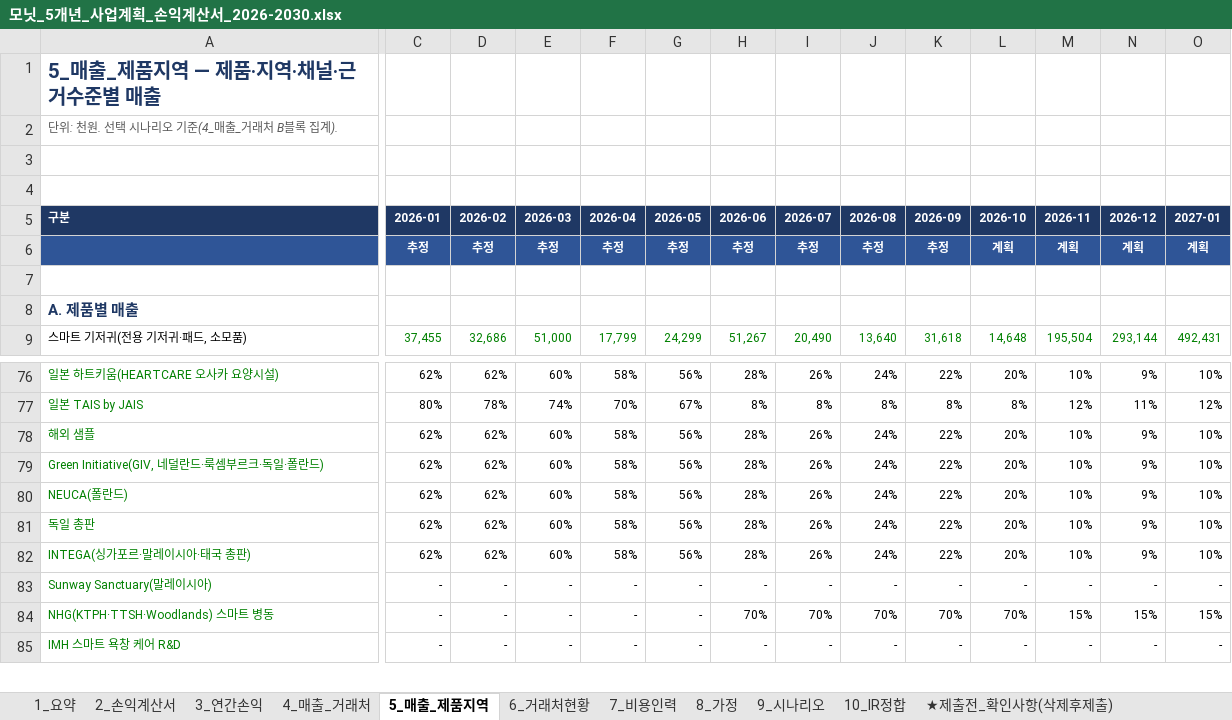
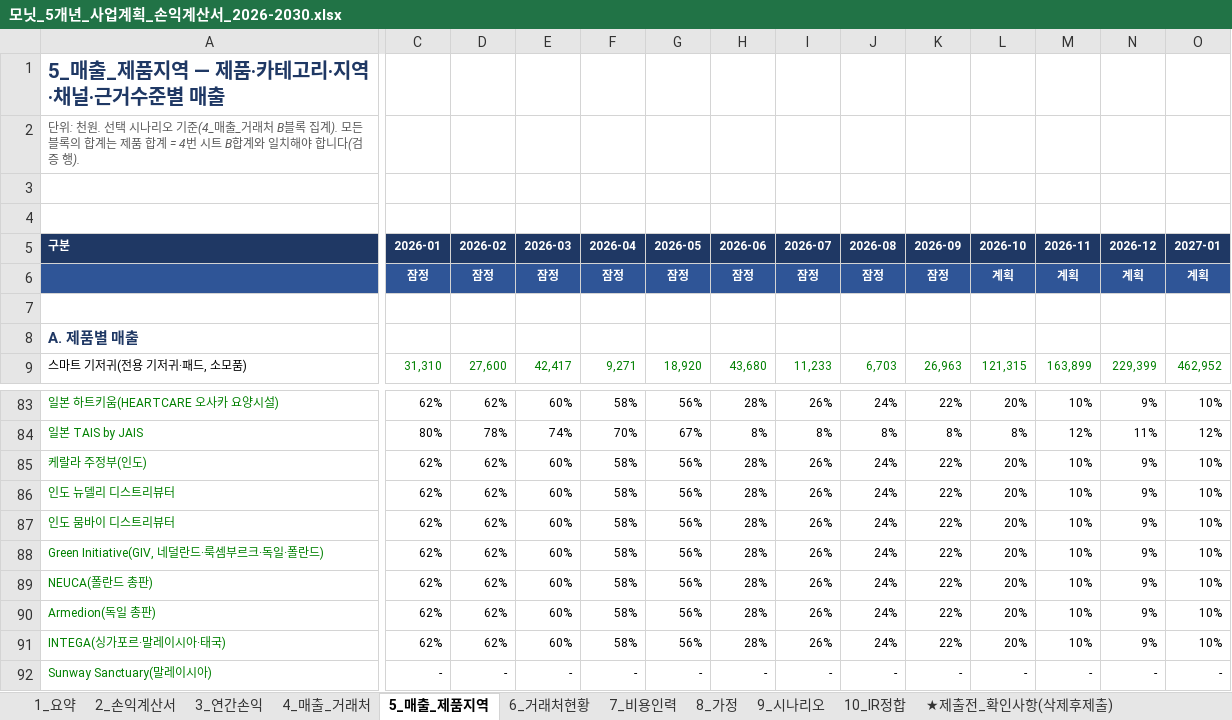
Before and after one commit to tonypark-del/tonyparkmacbookpro, an Excel workbook: 모닛_5개년_사업계획_손익계산서_2026-2030.xlsx, sheet 5_매출_제품지역, drawn as a sheet; only a part is shown, gaps mark what is left out; the shorter side is filled out with more unchanged rows; values as stored, in another font and other column widths than the file's, no borders; addresses are those after the commit; rows hold the shown columns only; the diff covers the shown part only; the diff names each change by its address in the sheet, - before the commit and + after, or states it on an @@ line.

```diff
--- a/모닛_5개년_사업계획_손익계산서_2026-2030.xlsx (sheet 5_매출_제품지역)
+++ b/모닛_5개년_사업계획_손익계산서_2026-2030.xlsx (sheet 5_매출_제품지역)
-A1 (구분): 5_매출_제품지역 — 제품·지역·채널·근거수준별 매출
+A1 (구분): 5_매출_제품지역 — 제품·카테고리·지역·채널·근거수준별 매출
-A2 (구분): …집계).
+A2 (구분): …집계). 모든 블록의 합계는 제품 합계 = 4번 시트 B합계와 일치해야 합니다(검증 행).
-C6 (2026-01): 추정
+C6 (2026-01): 잠정
-D6 (2026-02): 추정
+D6 (2026-02): 잠정
-E6 (2026-03): 추정
+E6 (2026-03): 잠정
-F6 (2026-04): 추정
+F6 (2026-04): 잠정
-G6 (2026-05): 추정
+G6 (2026-05): 잠정
-H6 (2026-06): 추정
+H6 (2026-06): 잠정
-I6 (2026-07): 추정
+I6 (2026-07): 잠정
-J6 (2026-08): 추정
+J6 (2026-08): 잠정
-K6 (2026-09): 추정
+K6 (2026-09): 잠정
-C9 (2026-01): 37,455
+C9 (2026-01): 31,310
-D9 (2026-02): 32,686
+D9 (2026-02): 27,600
-E9 (2026-03): 51,000
+E9 (2026-03): 42,417
-F9 (2026-04): 17,799
+F9 (2026-04): 9,271
-G9 (2026-05): 24,299
+G9 (2026-05): 18,920
-H9 (2026-06): 51,267
+H9 (2026-06): 43,680
-I9 (2026-07): 20,490
+I9 (2026-07): 11,233
-J9 (2026-08): 13,640
+J9 (2026-08): 6,703
-K9 (2026-09): 31,618
+K9 (2026-09): 26,963
-L9 (2026-10): 14,648
+L9 (2026-10): 121,315
-M9 (2026-11): 195,504
+M9 (2026-11): 163,899
-N9 (2026-12): 293,144
+N9 (2026-12): 229,399
-O9 (2027-01): 492,431
+O9 (2027-01): 462,952
-A85 (구분): 해외 샘플
+A85 (구분): 케랄라 주정부(인도)
+row 86: 인도 뉴델리 디스트리뷰터 | 62% | 62% | 60% | 58% | 56% | 28% | 26% | 24% | 22% | 20% | 10% | 9% | 10%
+row 87: 인도 뭄바이 디스트리뷰터 | 62% | 62% | 60% | 58% | 56% | 28% | 26% | 24% | 22% | 20% | 10% | 9% | 10%
-A89 (구분): NEUCA(폴란드)
+A89 (구분): NEUCA(폴란드 총판)
-A90 (구분): 독일 총판
+A90 (구분): Armedion(독일 총판)
-A91 (구분): INTEGA(싱가포르·말레이시아·태국 총판)
+A91 (구분): INTEGA(싱가포르·말레이시아·태국)
```
Also changed, not shown: 13 added rows, 6 removed rows and 569 edited cells elsewhere in this sheet, sheet 2_손익계산서, sheet 4_매출_거래처, sheet 3_연간손익, sheet 7_비용인력, sheet 9_시나리오, sheet 6_거래처현황, 4 more sheets, formulas that keep their value, hidden cells, charts or pictures.
